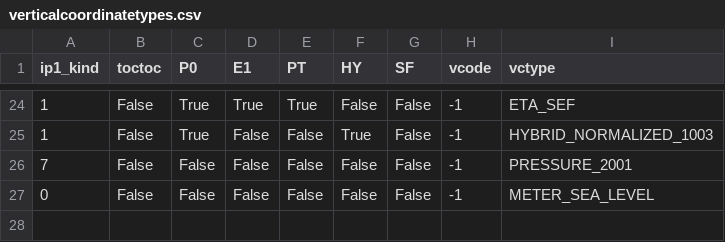
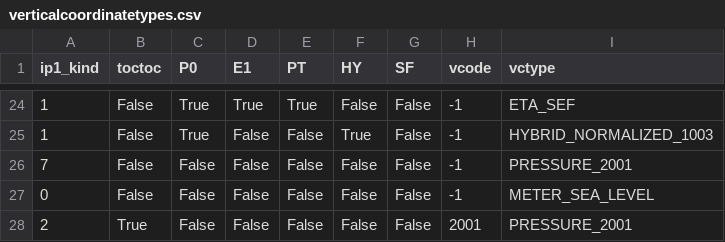
Before and after one commit to sebastiendfortier/fstpy, a CSV file: fstpy/csv/verticalcoordinatetypes.csv, drawn as a sheet; only a part is shown, gaps mark what is left out; the diff names each change by its address in the sheet, - before the commit and + after, or states it on an @@ line.

Commit message:
Ajout de la definition pour un type de fichier en coordonnees pression.

```diff
--- a/fstpy/csv/verticalcoordinatetypes.csv
+++ b/fstpy/csv/verticalcoordinatetypes.csv
+row 28: 2 | True | False | False | False | False | False | 2001 | PRESSURE_2001
```
